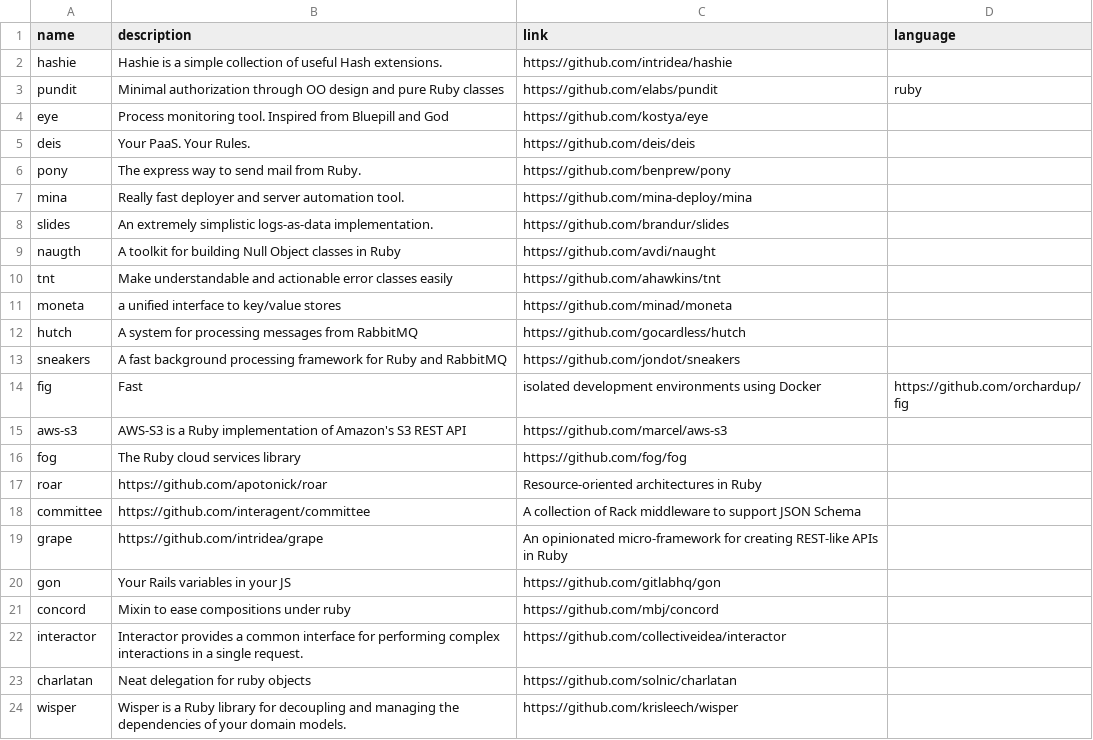
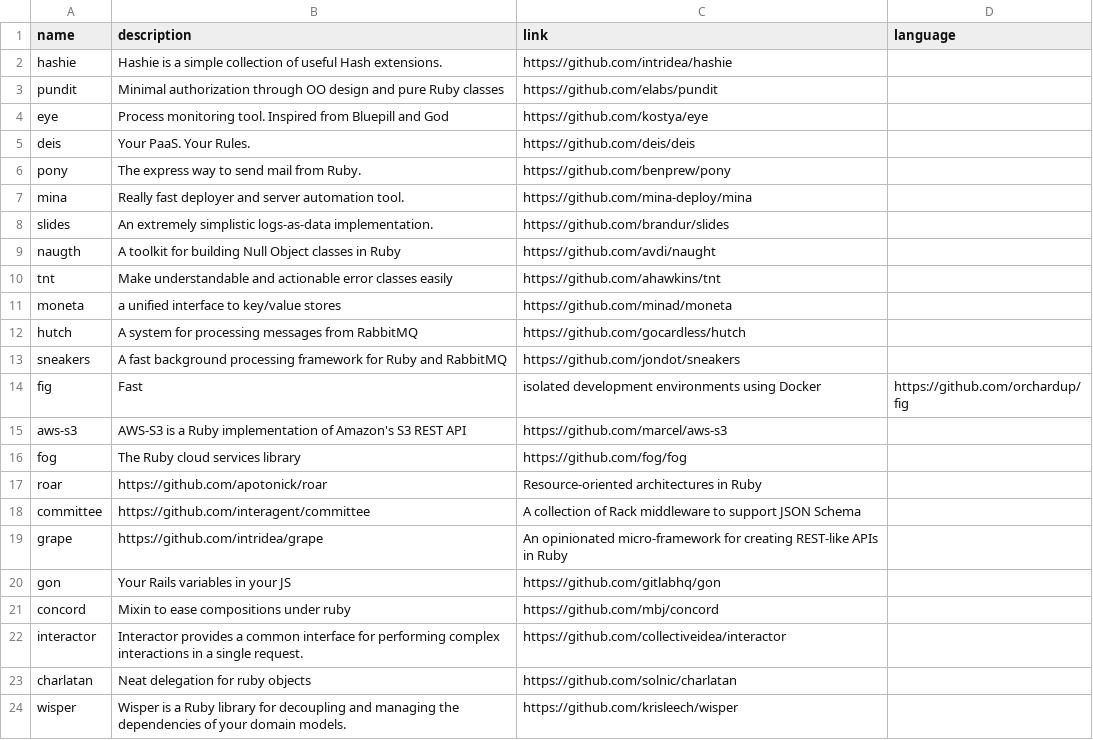
Before and after one commit to gregory/jouets, a CSV file: gems.csv, drawn as a sheet.

Commit message:
Update gems.csv

```diff
--- a/gems.csv
+++ b/gems.csv
@@ -2,3 +2,3 @@ name, description, link, language
 hashie, Hashie is a simple collection of useful Hash extensions., https://github.com/intridea/hashie
-pundit, Minimal authorization through OO design and pure Ruby classes, https://github.com/elabs/pundit, ruby
+pundit, Minimal authorization through OO design and pure Ruby classes, https://github.com/elabs/pundit
 eye, Process monitoring tool. Inspired from Bluepill and God, https://github.com/kostya/eye
```
